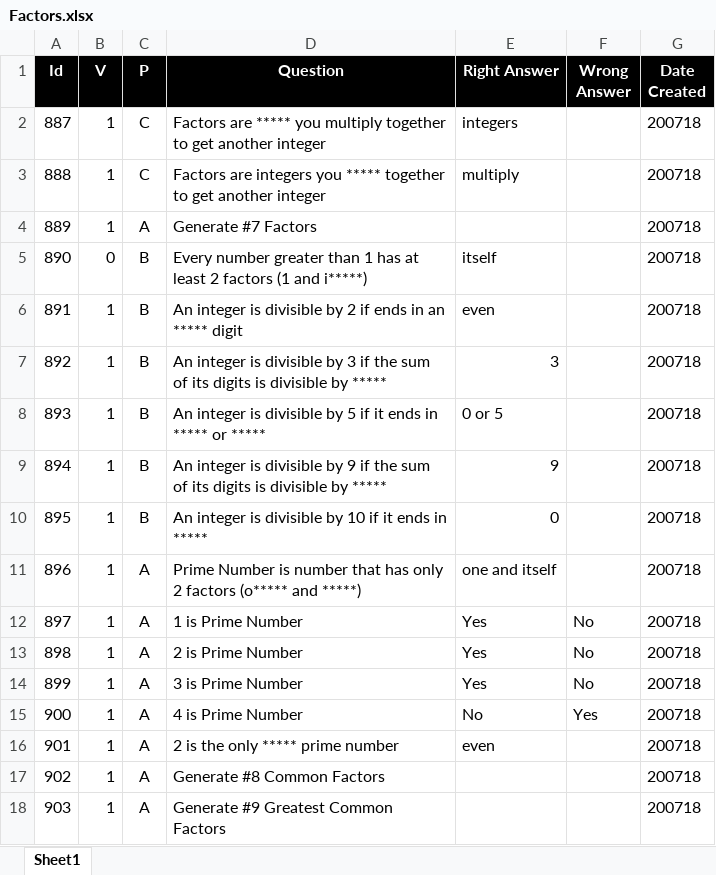
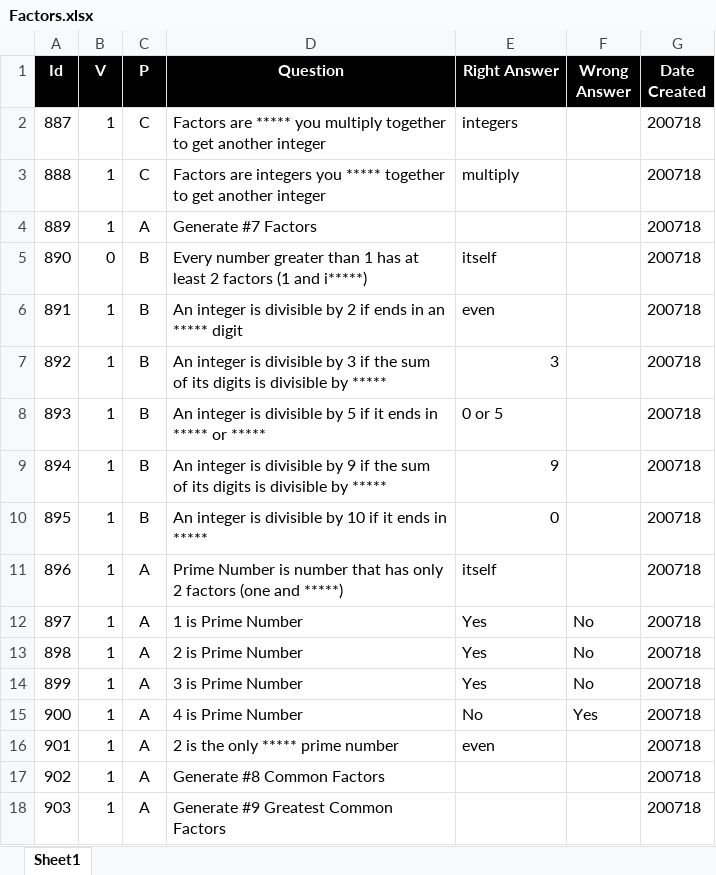
Before and after one commit to valdas1966/myq, an Excel workbook: Questions/Mathematics/Numbers/Factors.xlsx, sheet Sheet1, drawn as a sheet; only a part is shown; values as stored, in another font and other column widths than the file's, no borders; conditional formats not drawn; the diff names each change by its address in the sheet, - before the commit and + after, or states it on an @@ line.

```diff
--- a/Questions/Mathematics/Numbers/Factors.xlsx (sheet Sheet1)
+++ b/Questions/Mathematics/Numbers/Factors.xlsx (sheet Sheet1)
-D11 (Question): …2 factors (o***** and *****)
+D11 (Question): …2 factors (one and *****)
-E11 (Right Answer): one and itself
+E11 (Right Answer): itself
```
Also changed, not shown: Questions/English/Mathematics.xlsx, Questions/Mathematics/Numbers/Composite Number.xlsx, 55 other files.
